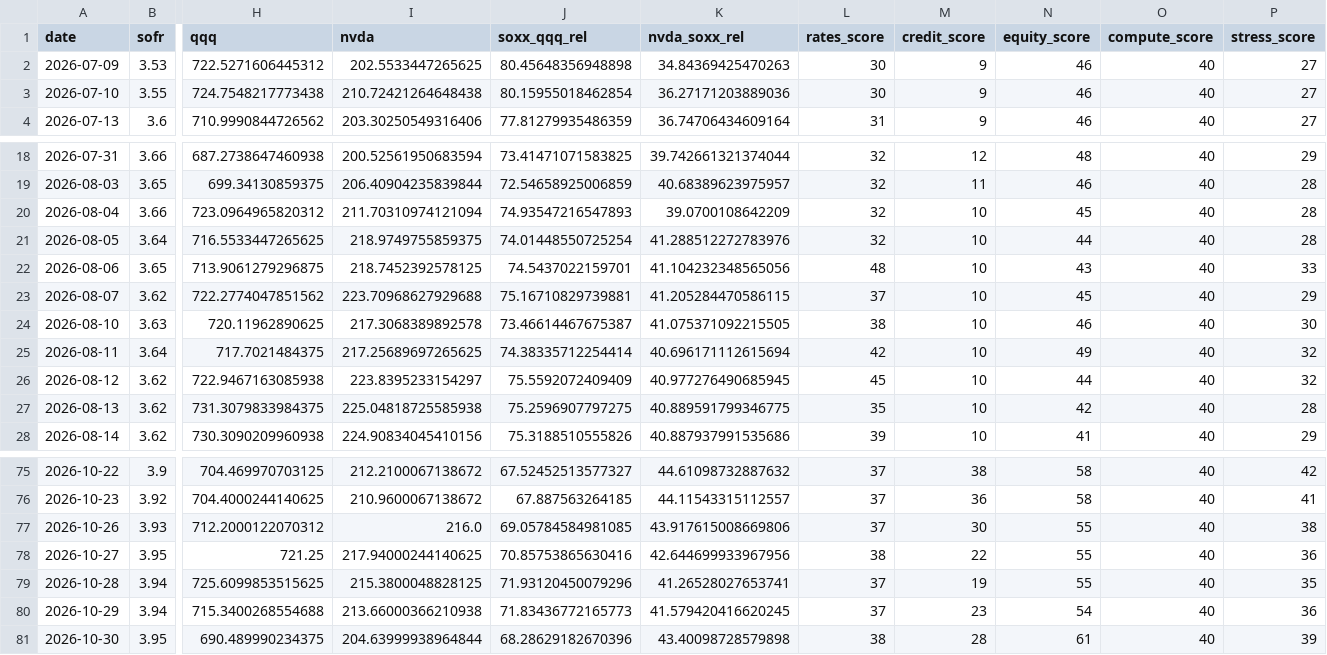
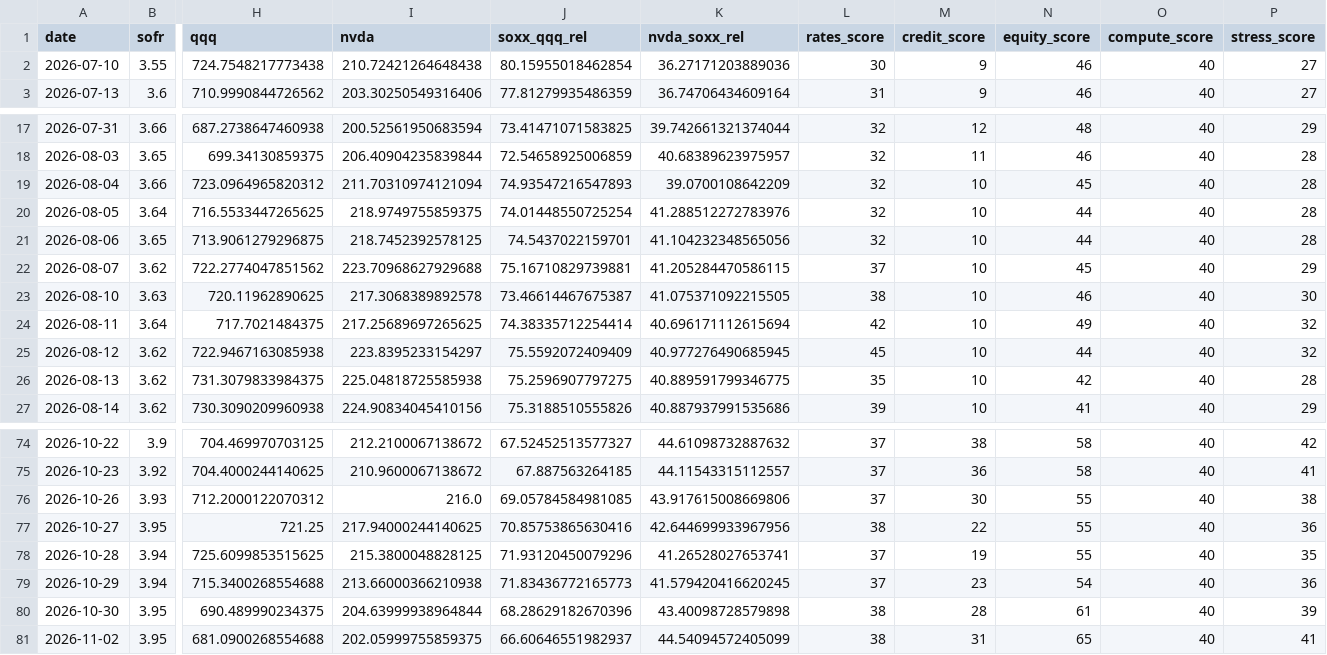
Before and after one commit to davetwchiu/ai-infrastructure-stress-cockpit, a CSV file: data/history.csv, drawn as a sheet; only a part is shown, gaps mark what is left out; removed rows and columns are numbered as before the commit, all else as after; rows hold the shown columns only; the diff names each change by its address in the sheet, - before the commit and + after, or states it on an @@ line.

```diff
--- a/data/history.csv
+++ b/data/history.csv
-row 2: 2026-07-09 | 3.53 | 722.5271606445312 | 202.5533447265625 | 80.45648356948898 | 34.84369425470263 | 30 | 9 | 46 | 40 | 27
-L21 (rates_score): 48
+L21 (rates_score): 32
-N21 (equity_score): 43
+N21 (equity_score): 44
-P21 (stress_score): 33
+P21 (stress_score): 28
+row 81: 2026-11-02 | 3.95 | 681.0900268554688 | 202.05999755859375 | 66.60646551982937 | 44.54094572405099 | 38 | 31 | 65 | 40 | 41
```
Also changed, not shown: 3 other files.
